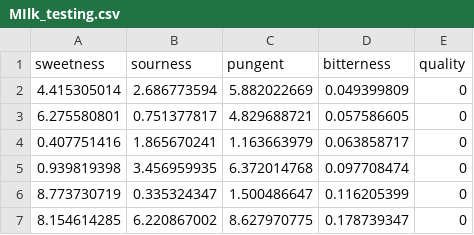
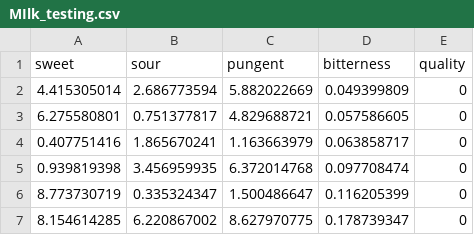
Before and after one commit to abhishekrajv1408/Herbs_api, a CSV file: MIlk_testing.csv, drawn as a sheet; only a part is shown.

```diff
--- a/MIlk_testing.csv
+++ b/MIlk_testing.csv
@@ -1,2 +1,2 @@
-sweetness,sourness,pungent,bitterness,quality
+sweet,sour,pungent,bitterness,quality
 4.415305014,2.686773594,5.882022669,0.049399809,0
```
Also changed, not shown: 1 other file.
